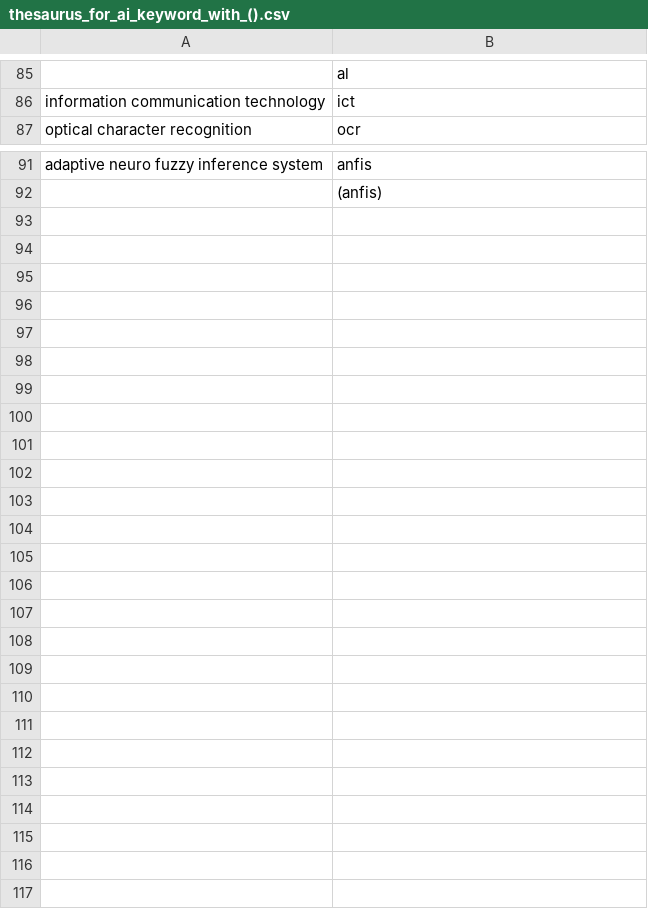
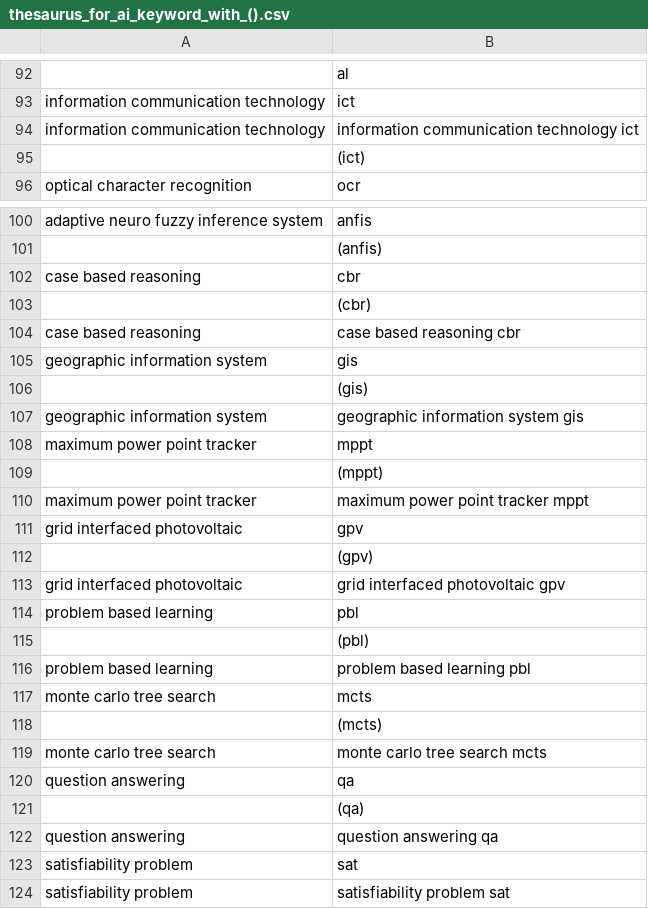
Before and after one commit to sahandv/science_science, a CSV file: data/thesaurus/thesaurus_for_ai_keyword_with_().csv, drawn as a sheet; only a part is shown, gaps mark what is left out; the diff covers the shown part only; the diff names each change by its address in the sheet, - before the commit and + after, or states it on an @@ line.

```diff
--- a/data/thesaurus/thesaurus_for_ai_keyword_with_().csv
+++ b/data/thesaurus/thesaurus_for_ai_keyword_with_().csv
+row 94: information communication technology | information communication technology ict
+row 95:  | (ict)
+row 102: case based reasoning | cbr
+row 103:  | (cbr)
+row 104: case based reasoning | case based reasoning cbr
+row 105: geographic information system | gis
+row 106:  | (gis)
+row 107: geographic information system | geographic information system gis
+row 108: maximum power point tracker | mppt
+row 109:  | (mppt)
+row 110: maximum power point tracker | maximum power point tracker mppt
+row 111: grid interfaced photovoltaic | gpv
+row 112:  | (gpv)
+row 113: grid interfaced photovoltaic | grid interfaced photovoltaic gpv
+row 114: problem based learning | pbl
+row 115:  | (pbl)
+row 116: problem based learning | problem based learning pbl
+row 117: monte carlo tree search | mcts
+row 118:  | (mcts)
+row 119: monte carlo tree search | monte carlo tree search mcts
+row 120: question answering | qa
+row 121:  | (qa)
+row 122: question answering | question answering qa
+row 123: satisfiability problem | sat
+row 124: satisfiability problem | satisfiability problem sat
```
Also changed, not shown: 7 added rows and 1 edited cell elsewhere in this file, 2 other files.
